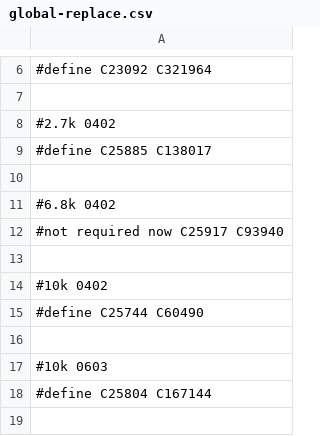
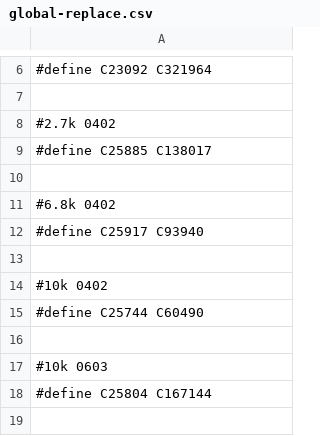
Before and after one commit to andreika-git/hellen-one, a CSV file: global-replace.csv, drawn as a sheet; only a part is shown, gaps mark what is left out.

Commit message:
Update global-replace.csv

```diff
--- a/global-replace.csv
+++ b/global-replace.csv
@@ -11,3 +11,3 @@
 #6.8k 0402
-#not required now C25917 C93940
+#define C25917 C93940
 
```
